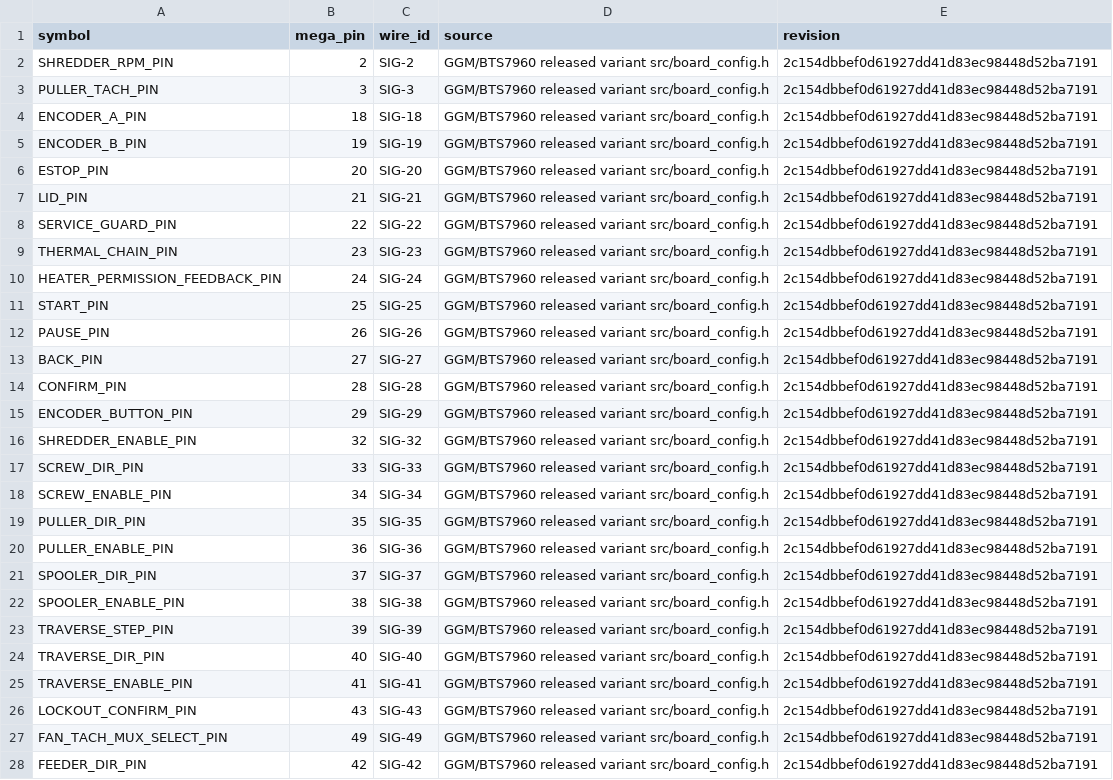
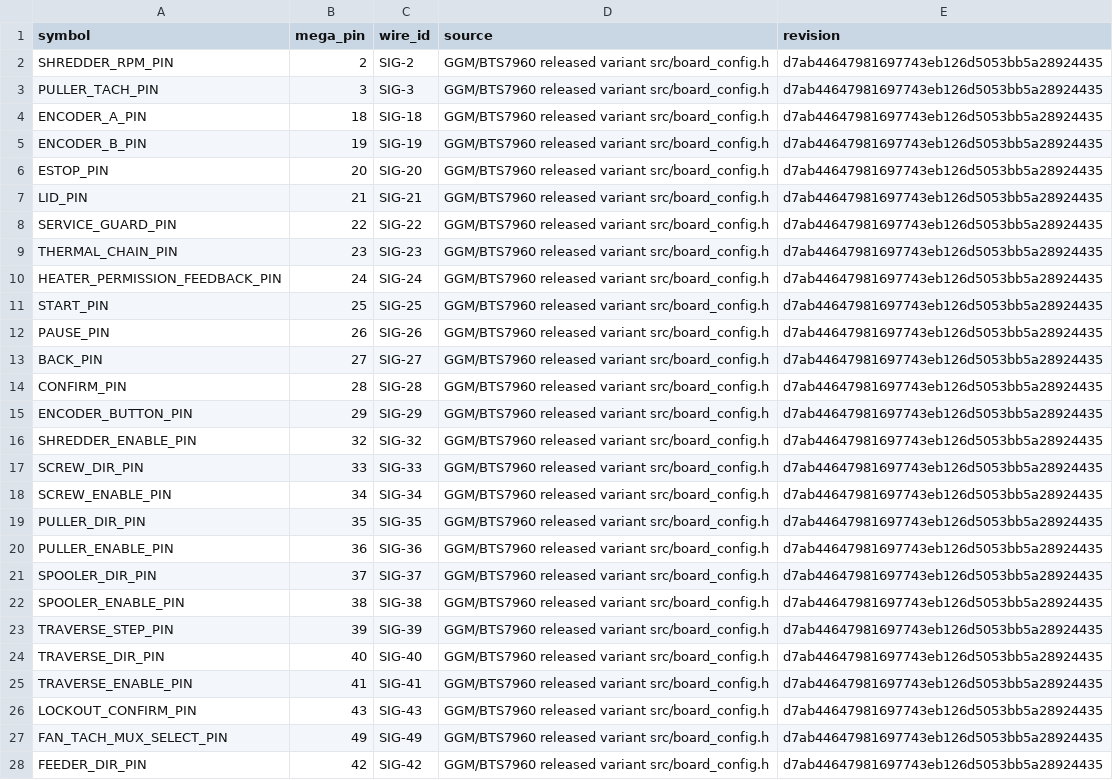
Before and after one commit to snowman0919/PLA-PET-Recycling-Lab, a CSV file: exports/final/electrical/pin_schedule.csv, drawn as a sheet; only a part is shown; the diff covers the shown part only; the diff names each change by its address in the sheet, - before the commit and + after, or states it on an @@ line.

```diff
--- a/exports/final/electrical/pin_schedule.csv
+++ b/exports/final/electrical/pin_schedule.csv
-E2:E28 (revision): 2c154dbbef0d61927dd41d83ec98448d52ba7191
+E2:E28 (revision): d7ab44647981697743eb126d5053bb5a28924435
```
Also changed, not shown: 35 edited cells elsewhere in this file, exports/final/electrical/connector_schedule.csv, exports/final/electrical/fuse_schedule.csv, 11 other files.
